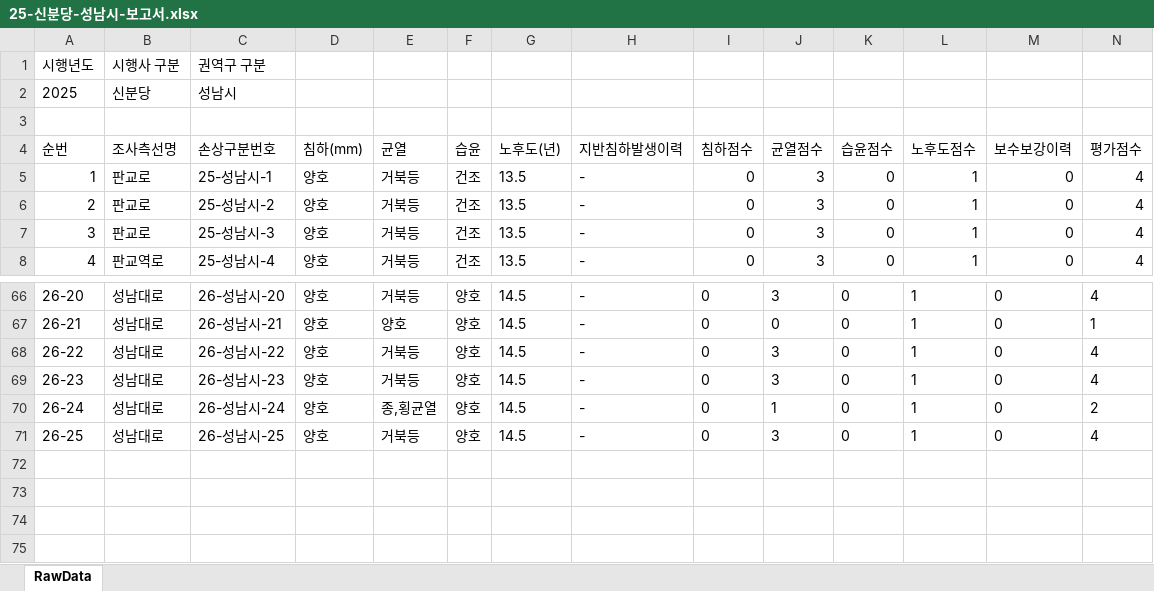
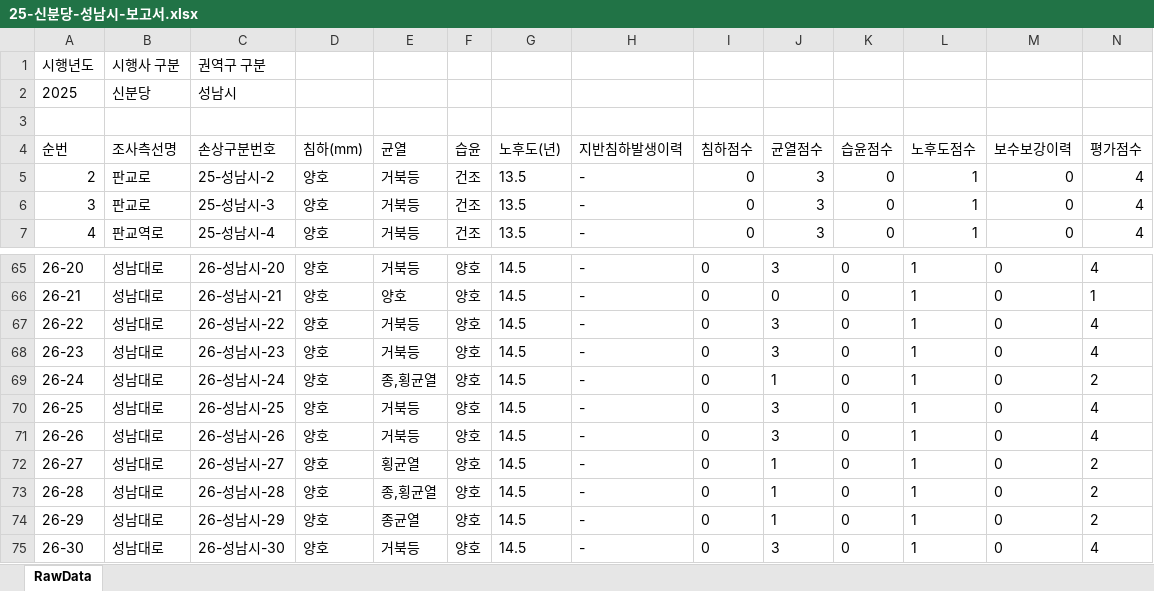
Before and after one commit to JasonYhim/GSMM, an Excel workbook: 25-신분당-성남시-보고서.xlsx, sheet RawData, drawn as a sheet; only a part is shown, gaps mark what is left out; values as stored, in another font and other column widths than the file's, no borders; removed rows and columns are numbered as before the commit, all else as after; rows hold the shown columns only; the diff names each change by its address in the sheet, - before the commit and + after, or states it on an @@ line.

Commit message:
📊 데이터 업데이트 - 25-신분당-성남시-보고서.xlsx

```diff
--- a/25-신분당-성남시-보고서.xlsx (sheet RawData)
+++ b/25-신분당-성남시-보고서.xlsx (sheet RawData)
-row 5: 1 | 판교로 | 25-성남시-1 | 양호 | 거북등 | 건조 | 13.5 | - | 0 | 3 | 0 | 1 | 0 | 4
+row 71: 26-26 | 성남대로 | 26-성남시-26 | 양호 | 거북등 | 양호 | 14.5 | - | 0 | 3 | 0 | 1 | 0 | 4
+row 72: 26-27 | 성남대로 | 26-성남시-27 | 양호 | 횡균열 | 양호 | 14.5 | - | 0 | 1 | 0 | 1 | 0 | 2
+row 73: 26-28 | 성남대로 | 26-성남시-28 | 양호 | 종,횡균열 | 양호 | 14.5 | - | 0 | 1 | 0 | 1 | 0 | 2
+row 74: 26-29 | 성남대로 | 26-성남시-29 | 양호 | 종균열 | 양호 | 14.5 | - | 0 | 1 | 0 | 1 | 0 | 2
+row 75: 26-30 | 성남대로 | 26-성남시-30 | 양호 | 거북등 | 양호 | 14.5 | - | 0 | 3 | 0 | 1 | 0 | 4
```
